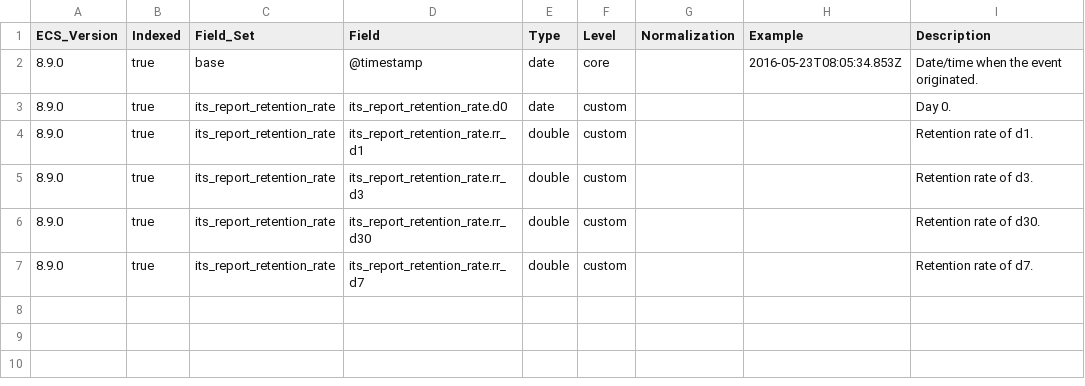
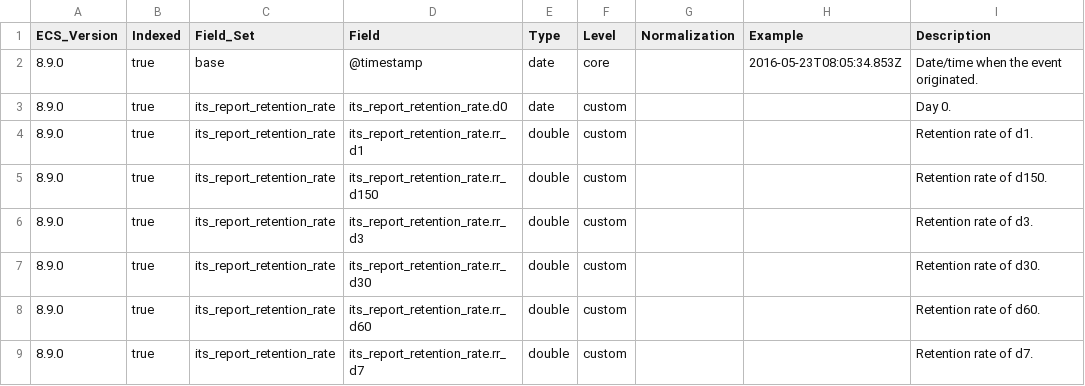
Before and after one commit to itcgosucorp/ITS-ecs, a CSV file: its/index-templates/report-retention-rate/generated/csv/fields.csv, drawn as a sheet; the diff names each change by its address in the sheet, - before the commit and + after, or states it on an @@ line.

Commit message:
chore(report-rr): add d60 and d150

```diff
--- a/its/index-templates/report-retention-rate/generated/csv/fields.csv
+++ b/its/index-templates/report-retention-rate/generated/csv/fields.csv
+row 5: 8.9.0 | true | its_report_retention_rate | its_report_retention_rate.rr_d150 | double | custom |  |  | Retention rate of d150.
+row 8: 8.9.0 | true | its_report_retention_rate | its_report_retention_rate.rr_d60 | double | custom |  |  | Retention rate of d60.
```
Also changed, not shown: 8 other files.
